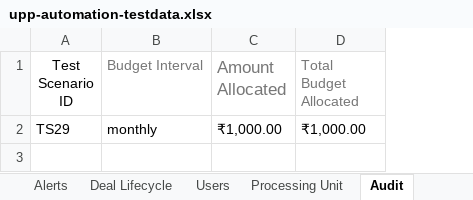
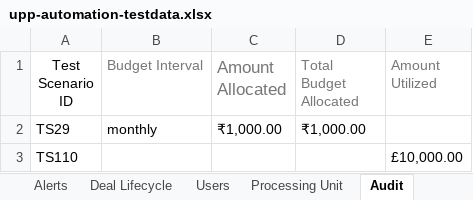
Before and after one commit to deepakdude938/upp, an Excel workbook: src/main/resources/upp-automation-testdata.xlsx, sheet Audit, drawn as a sheet; values as stored, in another font and other column widths than the file's, no borders; charts and pictures not drawn; the diff names each change by its address in the sheet, - before the commit and + after, or states it on an @@ line.

```diff
--- a/src/main/resources/upp-automation-testdata.xlsx (sheet Audit)
+++ b/src/main/resources/upp-automation-testdata.xlsx (sheet Audit)
+column E (Amount Utilized), empty
+row 3: TS110 |  |  |  | £10,000.00
```
Also changed, not shown: sheet Parties-Maker, sheet Test Case Master, sheet Parties-Checker, sheet API Testcases, sheet Txn Maker, 6 other files.
